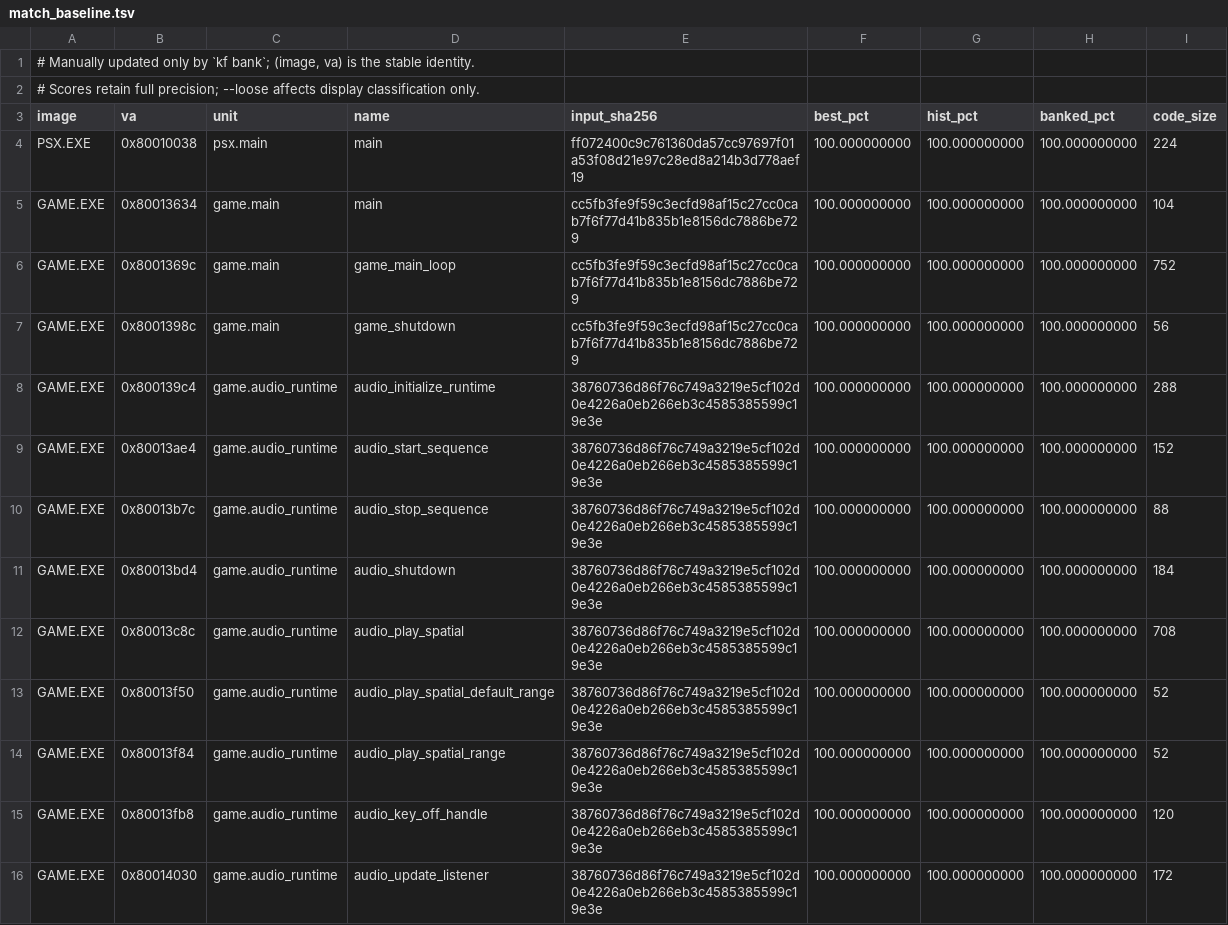
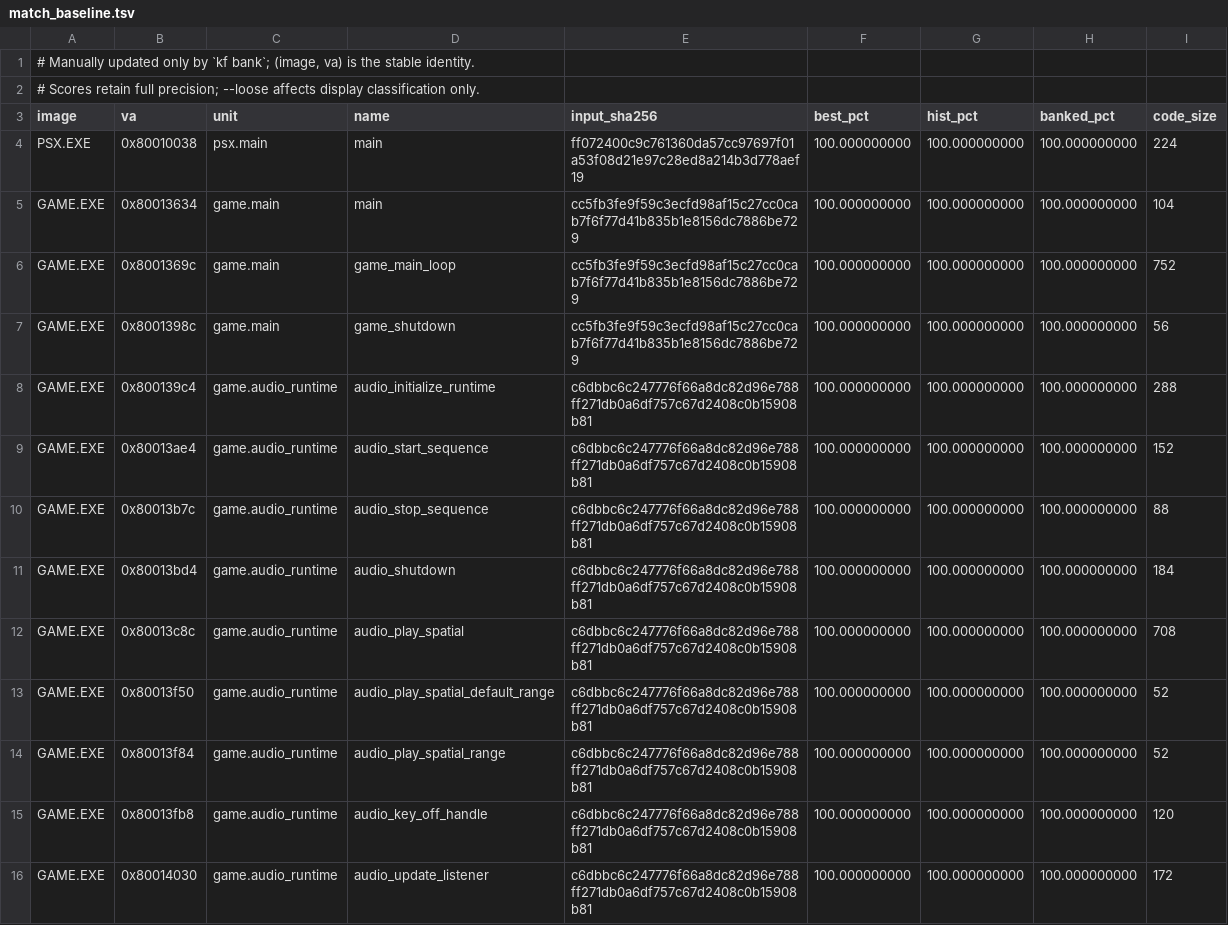
Before and after one commit to sushi-shi/kings-field-2-decomp, a TSV file: config/match_baseline.tsv, drawn as a sheet; only a part is shown; the diff covers the shown part only.

```diff
--- a/config/match_baseline.tsv
+++ b/config/match_baseline.tsv
@@ -7,10 +7,10 @@ GAME.EXE	0x8001369c	game.main	game_main_loop	cc5fb3fe9f59c3ecfd98af15c27cc0cab7f
 GAME.EXE	0x8001398c	game.main	game_shutdown	cc5fb3fe9f59c3ecfd98af15c27cc0cab7f6f77d41b835b1e8156dc7886be729	100.000000000	100.000000000	100.000000000	56
-GAME.EXE	0x800139c4	game.audio_runtime	audio_initialize_runtime	38760736d86f76c749a3219e5cf102d0e4226a0eb266eb3c4585385599c19e3e	100.000000000	100.000000000	100.000000000	288
-GAME.EXE	0x80013ae4	game.audio_runtime	audio_start_sequence	38760736d86f76c749a3219e5cf102d0e4226a0eb266eb3c4585385599c19e3e	100.000000000	100.000000000	100.000000000	152
-GAME.EXE	0x80013b7c	game.audio_runtime	audio_stop_sequence	38760736d86f76c749a3219e5cf102d0e4226a0eb266eb3c4585385599c19e3e	100.000000000	100.000000000	100.000000000	88
-GAME.EXE	0x80013bd4	game.audio_runtime	audio_shutdown	38760736d86f76c749a3219e5cf102d0e4226a0eb266eb3c4585385599c19e3e	100.000000000	100.000000000	100.000000000	184
-GAME.EXE	0x80013c8c	game.audio_runtime	audio_play_spatial	38760736d86f76c749a3219e5cf102d0e4226a0eb266eb3c4585385599c19e3e	100.000000000	100.000000000	100.000000000	708
-GAME.EXE	0x80013f50	game.audio_runtime	audio_play_spatial_default_range	38760736d86f76c749a3219e5cf102d0e4226a0eb266eb3c4585385599c19e3e	100.000000000	100.000000000	100.000000000	52
-GAME.EXE	0x80013f84	game.audio_runtime	audio_play_spatial_range	38760736d86f76c749a3219e5cf102d0e4226a0eb266eb3c4585385599c19e3e	100.000000000	100.000000000	100.000000000	52
-GAME.EXE	0x80013fb8	game.audio_runtime	audio_key_off_handle	38760736d86f76c749a3219e5cf102d0e4226a0eb266eb3c4585385599c19e3e	100.000000000	100.000000000	100.000000000	120
-GAME.EXE	0x80014030	game.audio_runtime	audio_update_listener	38760736d86f76c749a3219e5cf102d0e4226a0eb266eb3c4585385599c19e3e	100.000000000	100.000000000	100.000000000	172
+GAME.EXE	0x800139c4	game.audio_runtime	audio_initialize_runtime	c6dbbc6c247776f66a8dc82d96e788ff271db0a6df757c67d2408c0b15908b81	100.000000000	100.000000000	100.000000000	288
+GAME.EXE	0x80013ae4	game.audio_runtime	audio_start_sequence	c6dbbc6c247776f66a8dc82d96e788ff271db0a6df757c67d2408c0b15908b81	100.000000000	100.000000000	100.000000000	152
+GAME.EXE	0x80013b7c	game.audio_runtime	audio_stop_sequence	c6dbbc6c247776f66a8dc82d96e788ff271db0a6df757c67d2408c0b15908b81	100.000000000	100.000000000	100.000000000	88
+GAME.EXE	0x80013bd4	game.audio_runtime	audio_shutdown	c6dbbc6c247776f66a8dc82d96e788ff271db0a6df757c67d2408c0b15908b81	100.000000000	100.000000000	100.000000000	184
+GAME.EXE	0x80013c8c	game.audio_runtime	audio_play_spatial	c6dbbc6c247776f66a8dc82d96e788ff271db0a6df757c67d2408c0b15908b81	100.000000000	100.000000000	100.000000000	708
+GAME.EXE	0x80013f50	game.audio_runtime	audio_play_spatial_default_range	c6dbbc6c247776f66a8dc82d96e788ff271db0a6df757c67d2408c0b15908b81	100.000000000	100.000000000	100.000000000	52
+GAME.EXE	0x80013f84	game.audio_runtime	audio_play_spatial_range	c6dbbc6c247776f66a8dc82d96e788ff271db0a6df757c67d2408c0b15908b81	100.000000000	100.000000000	100.000000000	52
+GAME.EXE	0x80013fb8	game.audio_runtime	audio_key_off_handle	c6dbbc6c247776f66a8dc82d96e788ff271db0a6df757c67d2408c0b15908b81	100.000000000	100.000000000	100.000000000	120
+GAME.EXE	0x80014030	game.audio_runtime	audio_update_listener	c6dbbc6c247776f66a8dc82d96e788ff271db0a6df757c67d2408c0b15908b81	100.000000000	100.000000000	100.000000000	172
```
Also changed, not shown: 19 edited cells elsewhere in this file.
